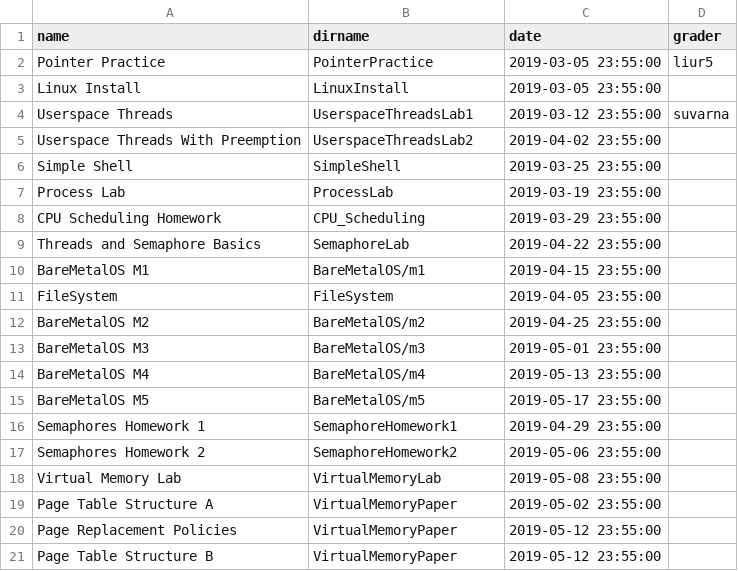
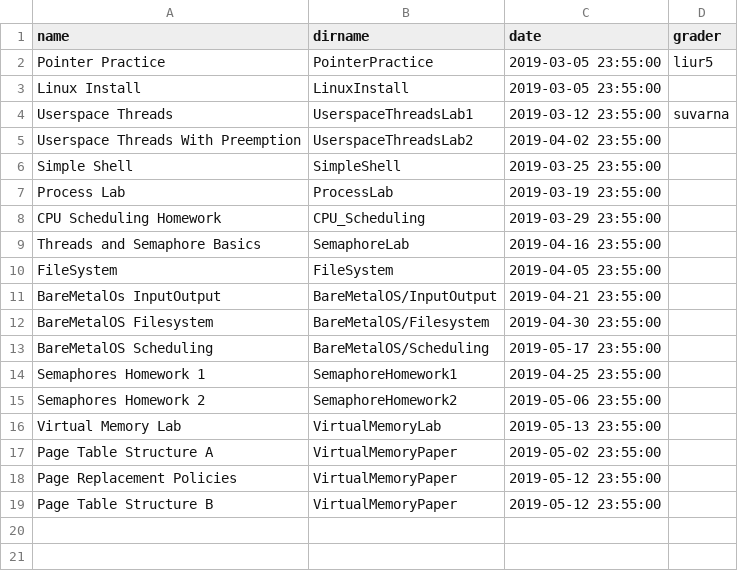
Before and after one commit to RHIT-CSSE/csse332, a CSV file: _data/assignments.csv, drawn as a sheet.

```diff
--- a/_data/assignments.csv
+++ b/_data/assignments.csv
@@ -8,12 +8,10 @@ Process Lab,ProcessLab,2019-03-19 23:55:00,
 CPU Scheduling Homework,CPU_Scheduling,2019-03-29 23:55:00,
-Threads and Semaphore Basics,SemaphoreLab,2019-04-22 23:55:00,
-BareMetalOS M1,BareMetalOS/m1,2019-04-15 23:55:00,
+Threads and Semaphore Basics,SemaphoreLab,2019-04-16 23:55:00,
 FileSystem,FileSystem,2019-04-05 23:55:00,
-BareMetalOS M2,BareMetalOS/m2,2019-04-25 23:55:00,
-BareMetalOS M3,BareMetalOS/m3,2019-05-01 23:55:00,
-BareMetalOS M4,BareMetalOS/m4,2019-05-13 23:55:00,
-BareMetalOS M5,BareMetalOS/m5,2019-05-17 23:55:00,
-Semaphores Homework 1,SemaphoreHomework1,2019-04-29 23:55:00,
+BareMetalOs InputOutput,BareMetalOS/InputOutput,2019-04-21 23:55:00,
+BareMetalOS Filesystem,BareMetalOS/Filesystem,2019-04-30 23:55:00,
+BareMetalOS Scheduling,BareMetalOS/Scheduling,2019-05-17 23:55:00,
+Semaphores Homework 1,SemaphoreHomework1,2019-04-25 23:55:00,
 Semaphores Homework 2,SemaphoreHomework2,2019-05-06 23:55:00,
-Virtual Memory Lab,VirtualMemoryLab,2019-05-08 23:55:00,
+Virtual Memory Lab,VirtualMemoryLab,2019-05-13 23:55:00,
 Page Table Structure A,VirtualMemoryPaper,2019-05-02 23:55:00,
```
Also changed, not shown: 4 other files.
